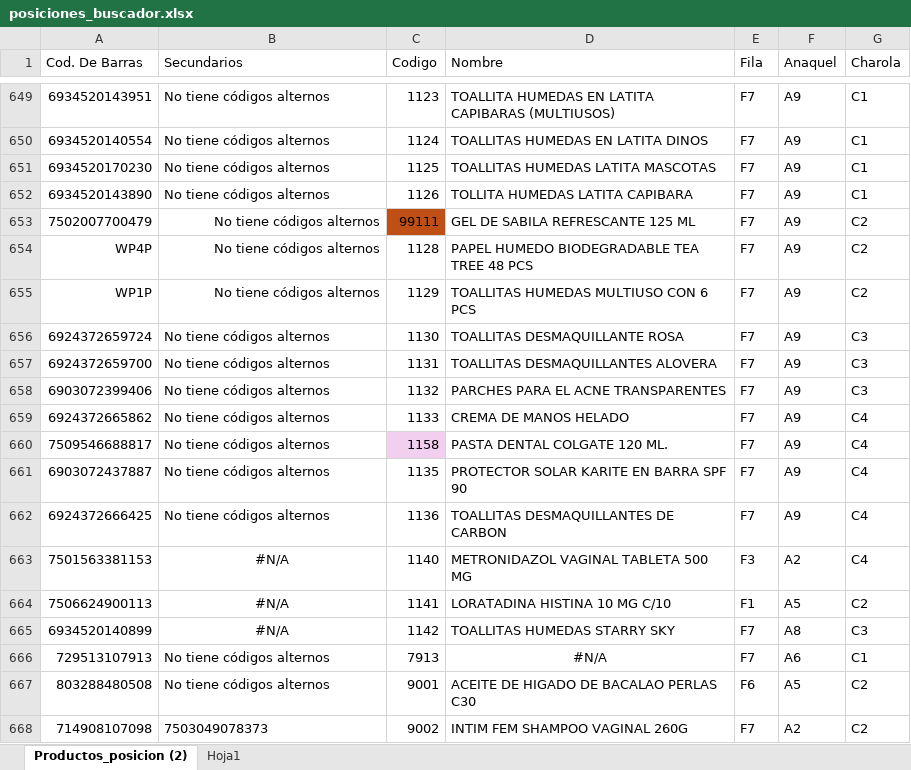
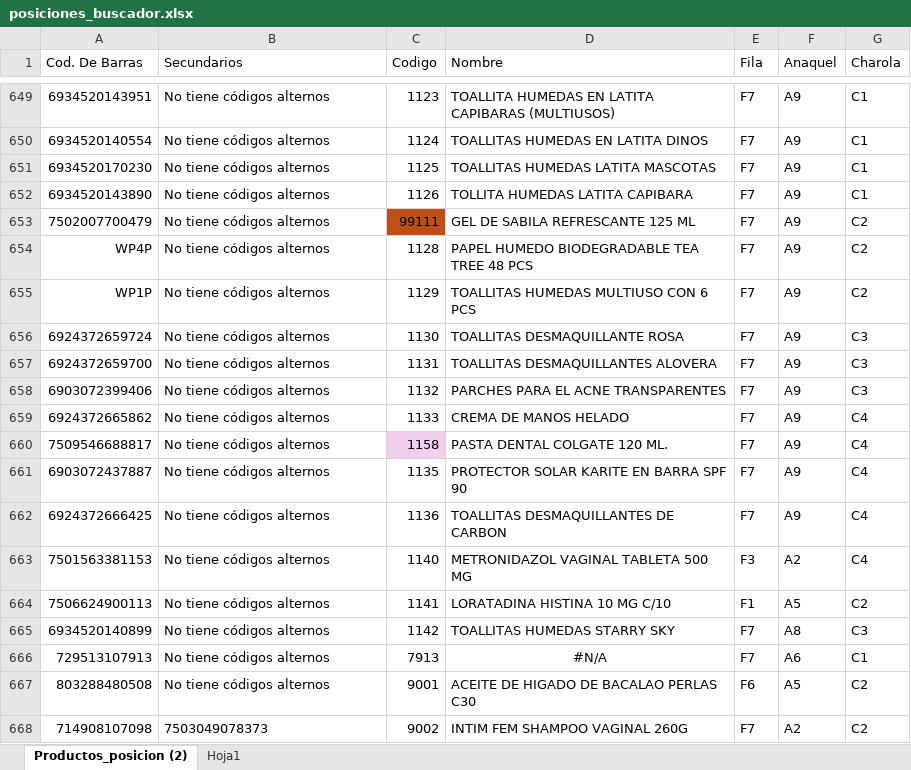
Before and after one commit to retana1885/buscador, an Excel workbook: posiciones_buscador.xlsx, sheet Productos_posicion (2), drawn as a sheet; only a part is shown, gaps mark what is left out; values as stored, in another font and other column widths than the file's, no borders; table styles not drawn; the diff names each change by its address in the sheet, - before the commit and + after, or states it on an @@ line.

```diff
--- a/posiciones_buscador.xlsx (sheet Productos_posicion (2))
+++ b/posiciones_buscador.xlsx (sheet Productos_posicion (2))
-B653:B655 alignment: right
+B653:B655 alignment: left
-B663:B665 (Secundarios): #N/A
+B663:B665 (Secundarios): No tiene códigos alternos
-B663:B665 alignment: center
+B663:B665 alignment: left
```
Also changed, not shown: 1 other file.
